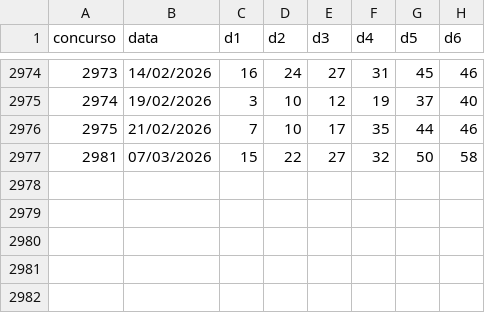
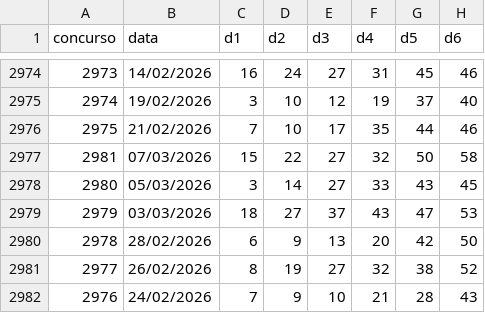
Before and after one commit to andreyoshimura/mega-engine, a CSV file: data/results/megasena.csv, drawn as a sheet; only a part is shown, gaps mark what is left out; the diff names each change by its address in the sheet, - before the commit and + after, or states it on an @@ line.

Commit message:
Add files via upload

```diff
--- a/data/results/megasena.csv
+++ b/data/results/megasena.csv
+row 2978: 2980 | 05/03/2026 | 3 | 14 | 27 | 33 | 43 | 45
+row 2979: 2979 | 03/03/2026 | 18 | 27 | 37 | 43 | 47 | 53
+row 2980: 2978 | 28/02/2026 | 6 | 9 | 13 | 20 | 42 | 50
+row 2981: 2977 | 26/02/2026 | 8 | 19 | 27 | 32 | 38 | 52
+row 2982: 2976 | 24/02/2026 | 7 | 9 | 10 | 21 | 28 | 43
```
